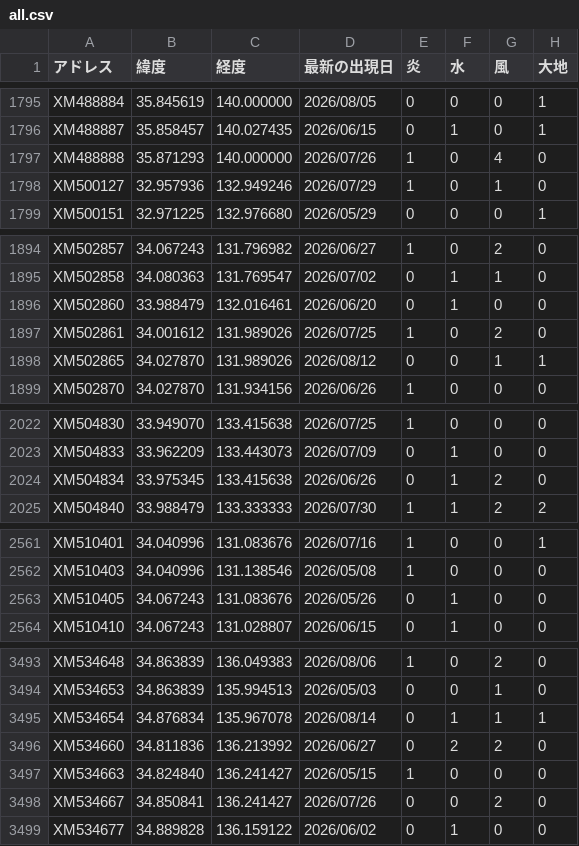
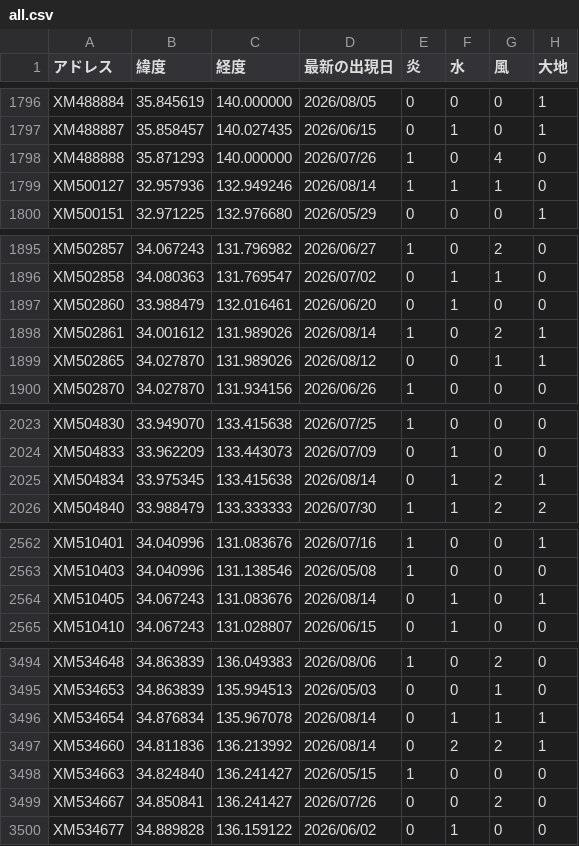
Before and after one commit to griever-0120/maboroshi, a CSV file: spirits-data/all.csv, drawn as a sheet; only a part is shown, gaps mark what is left out; the diff covers the shown part only.

```diff
--- a/spirits-data/all.csv
+++ b/spirits-data/all.csv
@@ -1797,3 +1798,3 @@ XM488887,35.858457,140.027435,2026/06/15,0,1,0,1
 XM488888,35.871293,140.000000,2026/07/26,1,0,4,0
-XM500127,32.957936,132.949246,2026/07/29,1,0,1,0
+XM500127,32.957936,132.949246,2026/08/14,1,1,1,0
 XM500151,32.971225,132.976680,2026/05/29,0,0,0,1
@@ -1896,3 +1897,3 @@ XM502858,34.080363,131.769547,2026/07/02,0,1,1,0
 XM502860,33.988479,132.016461,2026/06/20,0,1,0,0
-XM502861,34.001612,131.989026,2026/07/25,1,0,2,0
+XM502861,34.001612,131.989026,2026/08/14,1,0,2,1
 XM502865,34.027870,131.989026,2026/08/12,0,0,1,1
@@ -2023,3 +2024,3 @@ XM504830,33.949070,133.415638,2026/07/25,1,0,0,0
 XM504833,33.962209,133.443073,2026/07/09,0,1,0,0
-XM504834,33.975345,133.415638,2026/06/26,0,1,2,0
+XM504834,33.975345,133.415638,2026/08/14,0,1,2,1
 XM504840,33.988479,133.333333,2026/07/30,1,1,2,2
@@ -2562,3 +2563,3 @@ XM510401,34.040996,131.083676,2026/07/16,1,0,0,1
 XM510403,34.040996,131.138546,2026/05/08,1,0,0,0
-XM510405,34.067243,131.083676,2026/05/26,0,1,0,0
+XM510405,34.067243,131.083676,2026/08/14,0,1,0,1
 XM510410,34.067243,131.028807,2026/06/15,0,1,0,0
@@ -3495,3 +3496,3 @@ XM534653,34.863839,135.994513,2026/05/03,0,0,1,0
 XM534654,34.876834,135.967078,2026/08/14,0,1,1,1
-XM534660,34.811836,136.213992,2026/06/27,0,2,2,0
+XM534660,34.811836,136.213992,2026/08/14,0,2,2,1
 XM534663,34.824840,136.241427,2026/05/15,1,0,0,0
```
Also changed, not shown: 8 added rows and 16 edited cells elsewhere in this file, spirits-data/202608/20260814.csv.
